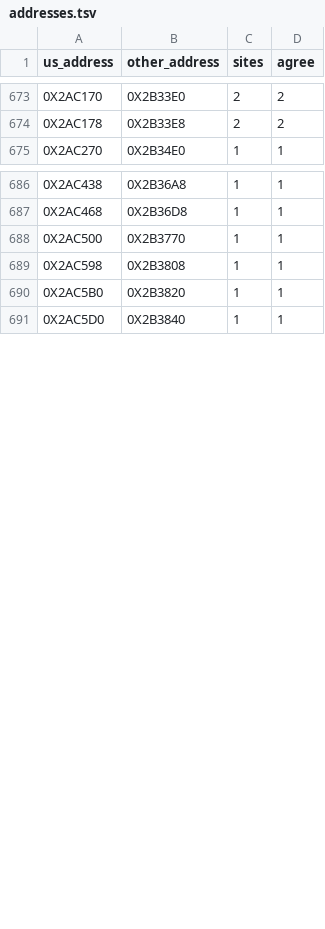
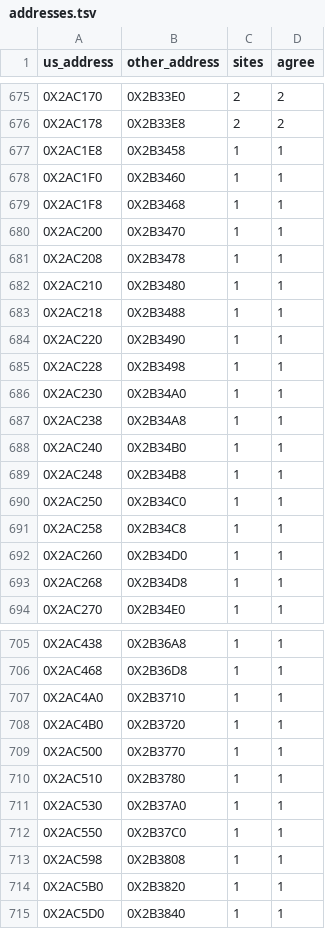
Before and after one commit to OpenThievius/sly2-decomp, a TSV file: config/eu/addresses.tsv, drawn as a sheet; only a part is shown, gaps mark what is left out; the diff covers the shown part only; the diff names each change by its address in the sheet, - before the commit and + after, or states it on an @@ line.

```diff
--- a/config/eu/addresses.tsv
+++ b/config/eu/addresses.tsv
+row 677: 0X2AC1E8 | 0X2B3458 | 1 | 1
+row 678: 0X2AC1F0 | 0X2B3460 | 1 | 1
+row 679: 0X2AC1F8 | 0X2B3468 | 1 | 1
+row 680: 0X2AC200 | 0X2B3470 | 1 | 1
+row 681: 0X2AC208 | 0X2B3478 | 1 | 1
+row 682: 0X2AC210 | 0X2B3480 | 1 | 1
+row 683: 0X2AC218 | 0X2B3488 | 1 | 1
+row 684: 0X2AC220 | 0X2B3490 | 1 | 1
+row 685: 0X2AC228 | 0X2B3498 | 1 | 1
+row 686: 0X2AC230 | 0X2B34A0 | 1 | 1
+row 687: 0X2AC238 | 0X2B34A8 | 1 | 1
+row 688: 0X2AC240 | 0X2B34B0 | 1 | 1
+row 689: 0X2AC248 | 0X2B34B8 | 1 | 1
+row 690: 0X2AC250 | 0X2B34C0 | 1 | 1
+row 691: 0X2AC258 | 0X2B34C8 | 1 | 1
+row 692: 0X2AC260 | 0X2B34D0 | 1 | 1
+row 693: 0X2AC268 | 0X2B34D8 | 1 | 1
+row 707: 0X2AC4A0 | 0X2B3710 | 1 | 1
+row 708: 0X2AC4B0 | 0X2B3720 | 1 | 1
+row 710: 0X2AC510 | 0X2B3780 | 1 | 1
+row 711: 0X2AC530 | 0X2B37A0 | 1 | 1
+row 712: 0X2AC550 | 0X2B37C0 | 1 | 1
```
Also changed, not shown: 3 added rows elsewhere in this file, config/eu/c_status.tsv, config/matching/merges.tsv, 17 other files.
